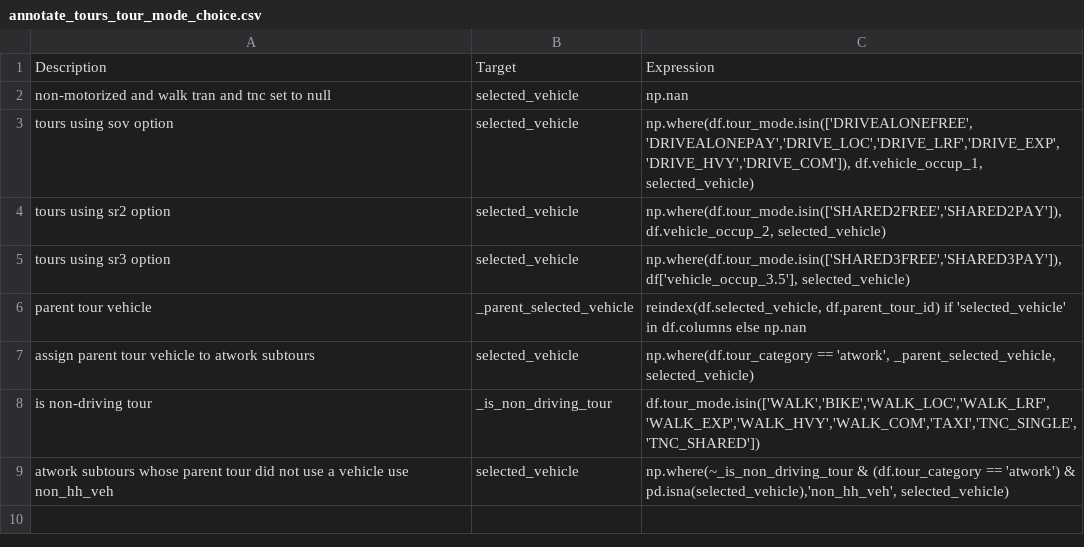
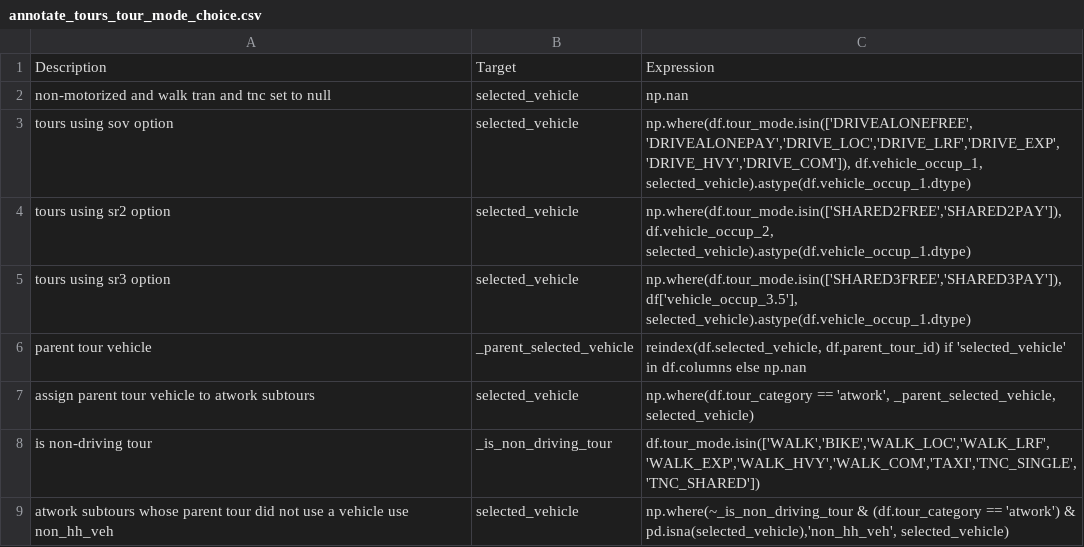
Before and after one commit to ActivitySim/activitysim-prototype-mtc, a CSV file: ext-configs/annotate_tours_tour_mode_choice.csv, drawn as a sheet.

Commit message:
maintain dtype of veh cats

```diff
--- a/ext-configs/annotate_tours_tour_mode_choice.csv
+++ b/ext-configs/annotate_tours_tour_mode_choice.csv
@@ -2,5 +2,5 @@ Description,Target,Expression
 non-motorized and walk tran and tnc set to null,selected_vehicle,np.nan
-tours using sov option,selected_vehicle,"np.where(df.tour_mode.isin(['DRIVEALONEFREE','DRIVEALONEPAY','DRIVE_LOC','DRIVE_LRF','DRIVE_EXP','DRIVE_HVY','DRIVE_COM']), df.vehicle_occup_1, selected_vehicle)"
-tours using sr2 option,selected_vehicle,"np.where(df.tour_mode.isin(['SHARED2FREE','SHARED2PAY']), df.vehicle_occup_2, selected_vehicle)"
-tours using sr3 option,selected_vehicle,"np.where(df.tour_mode.isin(['SHARED3FREE','SHARED3PAY']), df['vehicle_occup_3.5'], selected_vehicle)"
+tours using sov option,selected_vehicle,"np.where(df.tour_mode.isin(['DRIVEALONEFREE','DRIVEALONEPAY','DRIVE_LOC','DRIVE_LRF','DRIVE_EXP','DRIVE_HVY','DRIVE_COM']), df.vehicle_occup_1, selected_vehicle).astype(df.vehicle_occup_1.dtype)"
+tours using sr2 option,selected_vehicle,"np.where(df.tour_mode.isin(['SHARED2FREE','SHARED2PAY']), df.vehicle_occup_2, selected_vehicle).astype(df.vehicle_occup_1.dtype)"
+tours using sr3 option,selected_vehicle,"np.where(df.tour_mode.isin(['SHARED3FREE','SHARED3PAY']), df['vehicle_occup_3.5'], selected_vehicle).astype(df.vehicle_occup_1.dtype)"
 parent tour vehicle,_parent_selected_vehicle,"reindex(df.selected_vehicle, df.parent_tour_id) if 'selected_vehicle' in df.columns else np.nan"
```
